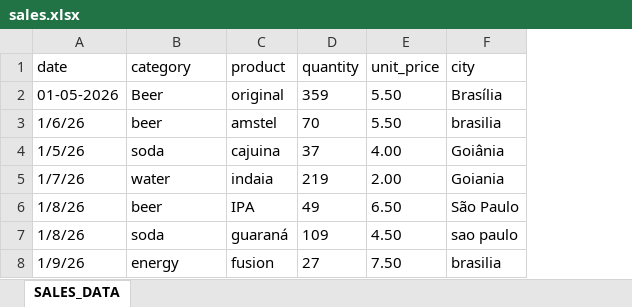
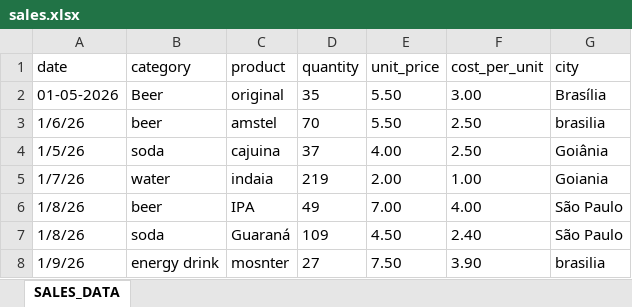
Before and after one commit to henriqueizar/data-driven-sales-insights, an Excel workbook: data/sales.xlsx, sheet SALES_DATA, drawn as a sheet; values as stored, in another font and other column widths than the file's, no borders; addresses are those after the commit; the diff names each change by its address in the sheet, - before the commit and + after, or states it on an @@ line.

Commit message:
Feat: Data Analysis and Basic Insights Return

```diff
--- a/data/sales.xlsx (sheet SALES_DATA)
+++ b/data/sales.xlsx (sheet SALES_DATA)
+column F (cost_per_unit), rows 2-8: 3.00 | 2.50 | 2.50 | 1.00 | 4.00 | 2.40 | 3.90
-D2 (quantity): 359
+D2 (quantity): 35
-E6 (unit_price): 6.50
+E6 (unit_price): 7.00
-C7 (product): guaraná
+C7 (product): Guaraná
-G7 (city): sao paulo
+G7 (city): São Paulo
-B8 (category): energy
+B8 (category): energy drink
-C8 (product): fusion
+C8 (product): mosnter
```
Also changed, not shown: 2 other files.
